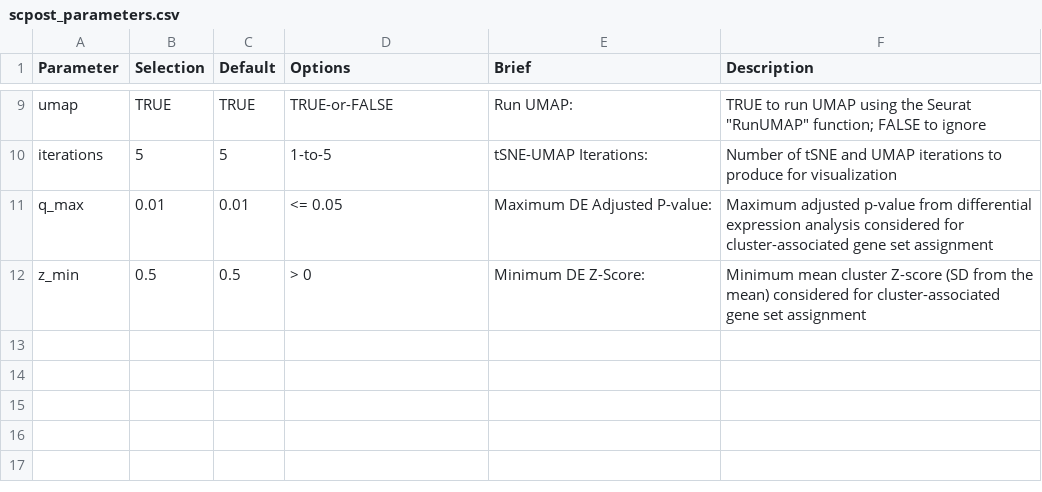
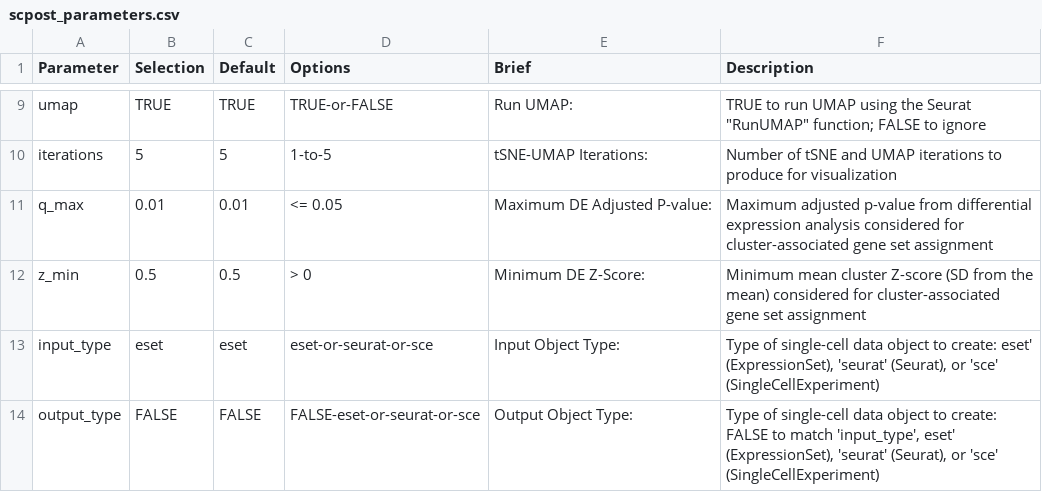
Before and after one commit to g-duclos/scpost, a CSV file: inst/extdata/scpost_parameters.csv, drawn as a sheet; only a part is shown, gaps mark what is left out; the diff names each change by its address in the sheet, - before the commit and + after, or states it on an @@ line.

```diff
--- a/inst/extdata/scpost_parameters.csv
+++ b/inst/extdata/scpost_parameters.csv
+row 13: input_type | eset | eset | eset-or-seurat-or-sce | Input Object Type: | Type of single-cell data object to create: eset' (ExpressionSet), 'seurat' (Seurat), or 'sce' (SingleCellExperiment)
+row 14: output_type | FALSE | FALSE | FALSE-eset-or-seurat-or-sce | Output Object Type: | Type of single-cell data object to create: FALSE to match 'input_type', eset' (ExpressionSet), 'seurat' (Seurat), or 'sce' (SingleCellExperiment)
```
Also changed, not shown: 3 other files.
